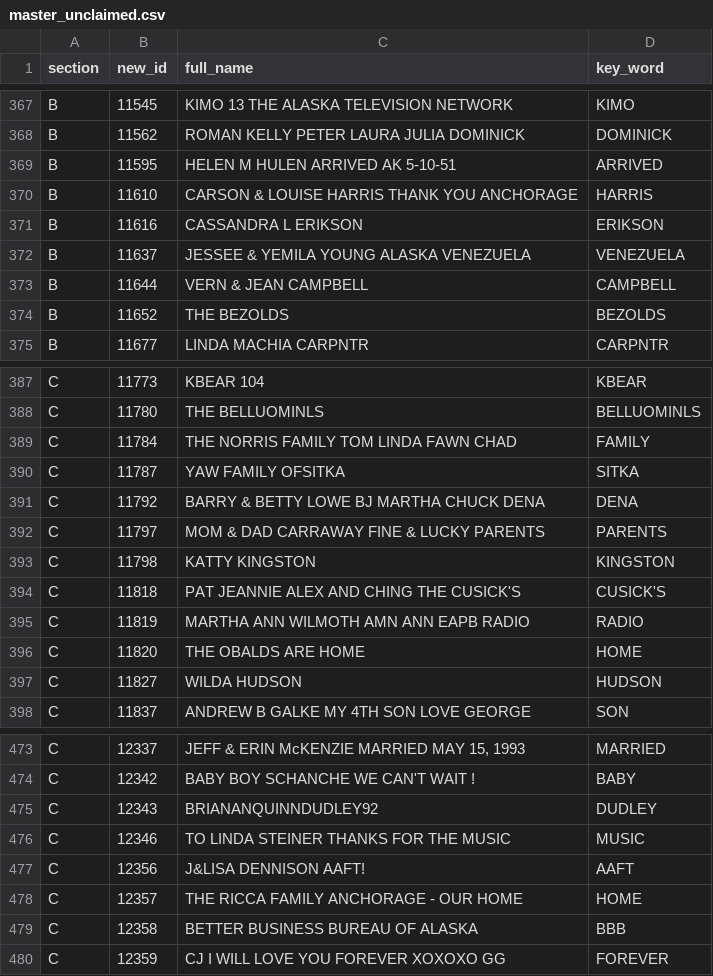
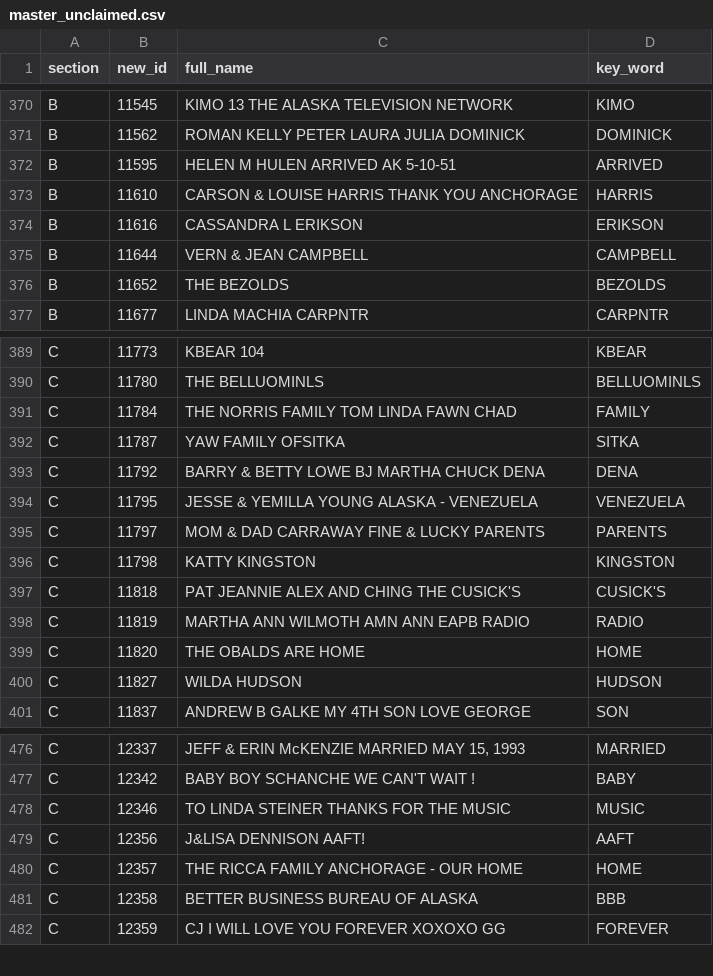
Before and after one commit to codeforanchorage/bricks, a CSV file: reference/master_unclaimed.csv, drawn as a sheet; only a part is shown, gaps mark what is left out; removed rows and columns are numbered as before the commit, all else as after; the diff covers the shown part only; the diff names each change by its address in the sheet, - before the commit and + after, or states it on an @@ line.

```diff
--- a/reference/master_unclaimed.csv
+++ b/reference/master_unclaimed.csv
-row 372: B | 11637 | JESSEE & YEMILA YOUNG ALASKA VENEZUELA | VENEZUELA
+row 394: C | 11795 | JESSE & YEMILLA YOUNG ALASKA - VENEZUELA | VENEZUELA
-row 475: C | 12343 | BRIANANQUINNDUDLEY92 | DUDLEY
```
Also changed, not shown: 4 added rows and 1 removed row elsewhere in this file, 3 other files.
